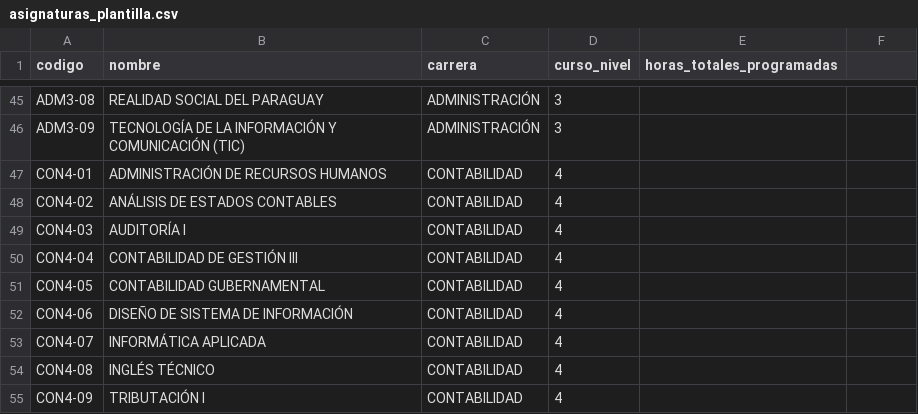
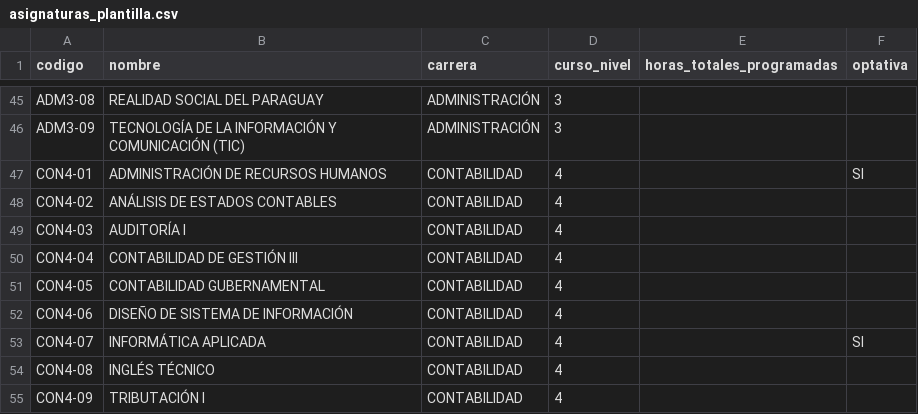
Before and after one commit to edwardbogado22/sistema_gestion, a CSV file: planilla/salida/asignaturas_plantilla.csv, drawn as a sheet; only a part is shown, gaps mark what is left out; the diff names each change by its address in the sheet, - before the commit and + after, or states it on an @@ line.

```diff
--- a/planilla/salida/asignaturas_plantilla.csv
+++ b/planilla/salida/asignaturas_plantilla.csv
-F1: (empty)
+F1: optativa
-F47 (optativa): (empty)
+F47 (optativa): SI
-F53 (optativa): (empty)
+F53 (optativa): SI
```
Also changed, not shown: 3 other files.
